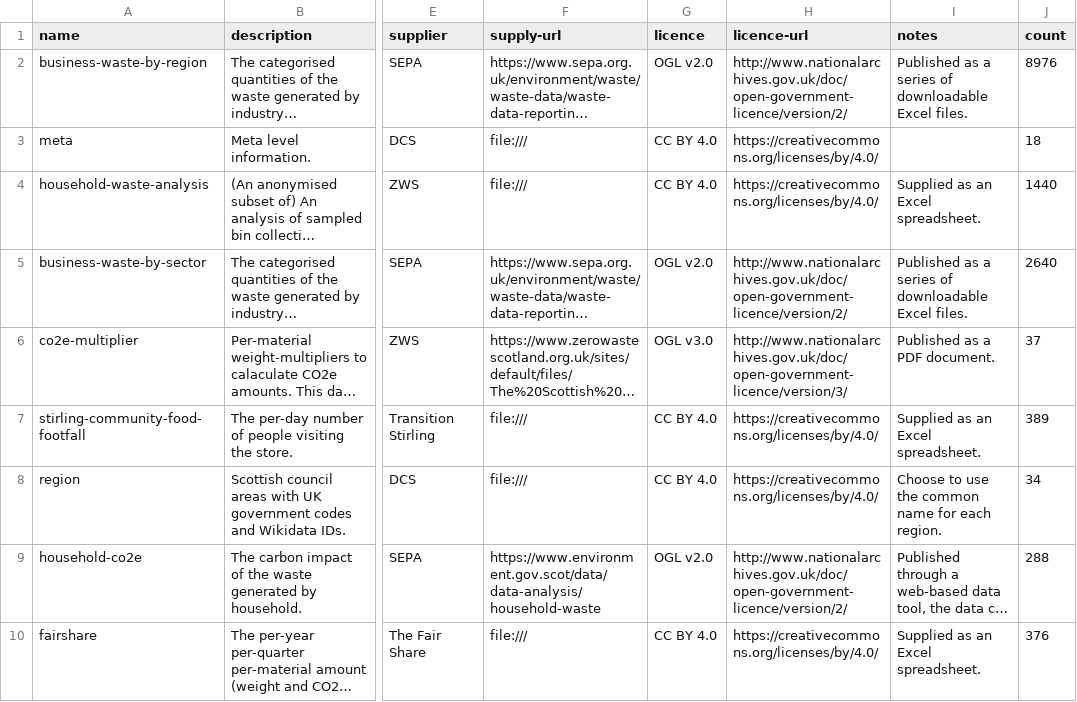
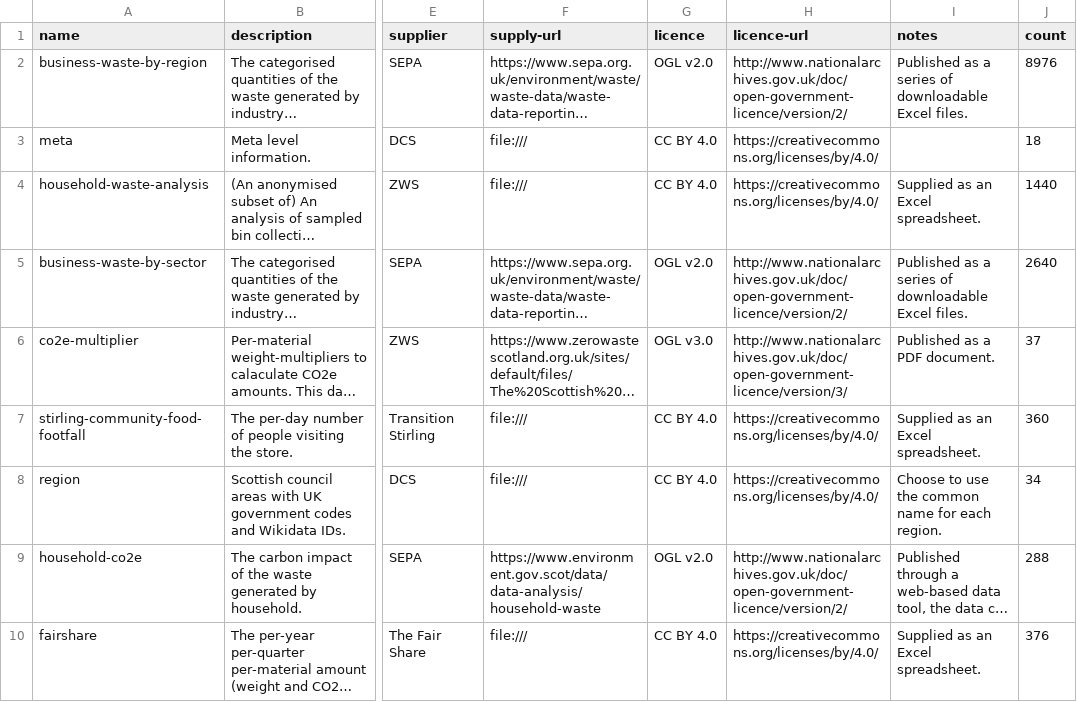
Before and after one commit to data-commons-scotland/dcs-easier-open-data, a CSV file: data/meta.csv, drawn as a sheet; only a part is shown, gaps mark what is left out; long unchanged cells end in …; the diff names each change by its address in the sheet, - before the commit and + after, or states it on an @@ line.

```diff
--- a/data/meta.csv
+++ b/data/meta.csv
-J7 (count): 389
+J7 (count): 360
```
Also changed, not shown: data/stirling-community-food-footfall.csv, 5 other files.
